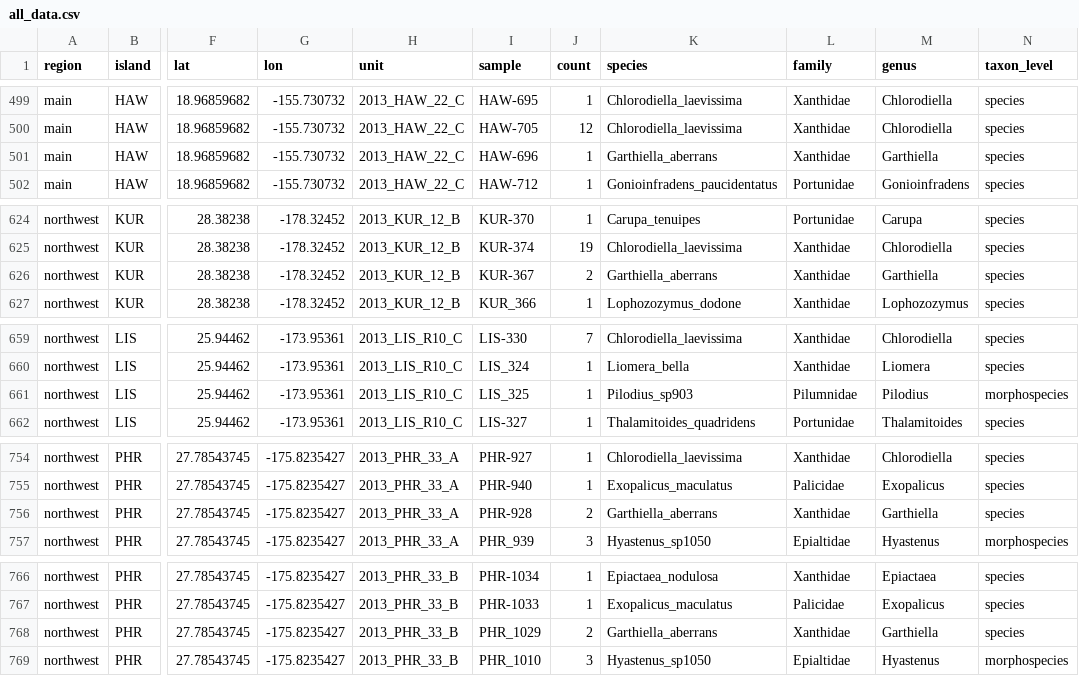
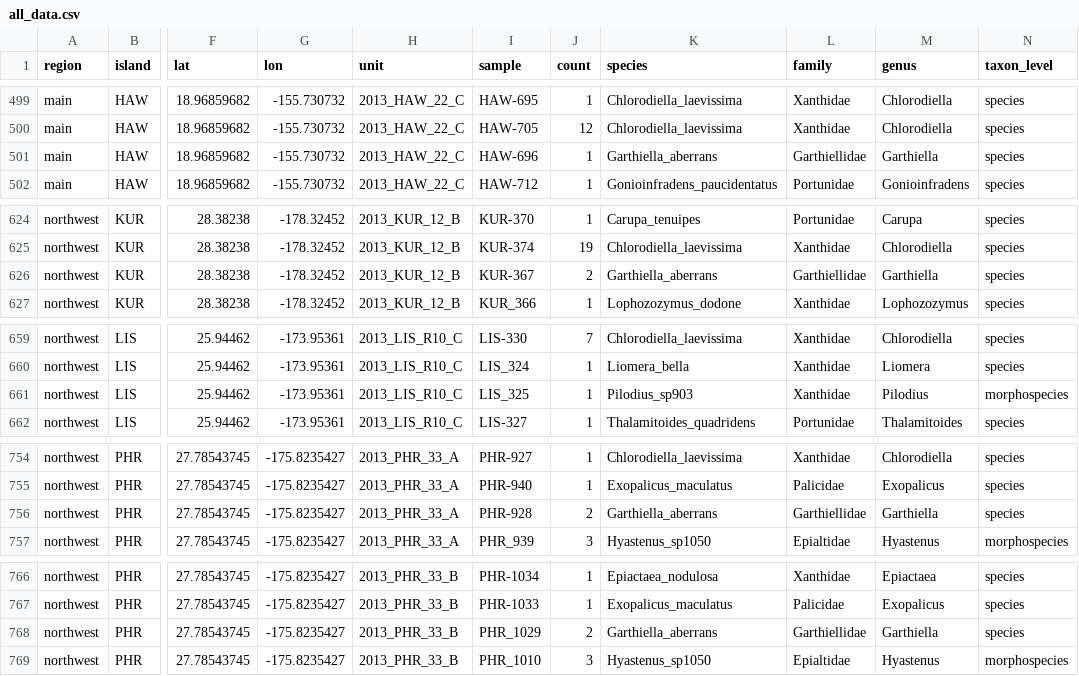
Before and after one commit to mhoban/arms_crabs, a CSV file: data/all_data.csv, drawn as a sheet; only a part is shown, gaps mark what is left out; the diff covers the shown part only; the diff names each change by its address in the sheet, - before the commit and + after, or states it on an @@ line.

```diff
--- a/data/all_data.csv
+++ b/data/all_data.csv
-L501 (family): Xanthidae
+L501 (family): Garthiellidae
-L626 (family): Xanthidae
+L626 (family): Garthiellidae
-L661 (family): Pilumnidae
+L661 (family): Xanthidae
-L756 (family): Xanthidae
+L756 (family): Garthiellidae
-L768 (family): Xanthidae
+L768 (family): Garthiellidae
```
Also changed, not shown: 28 edited cells elsewhere in this file, data/taxonomy.csv, 2 other files.
